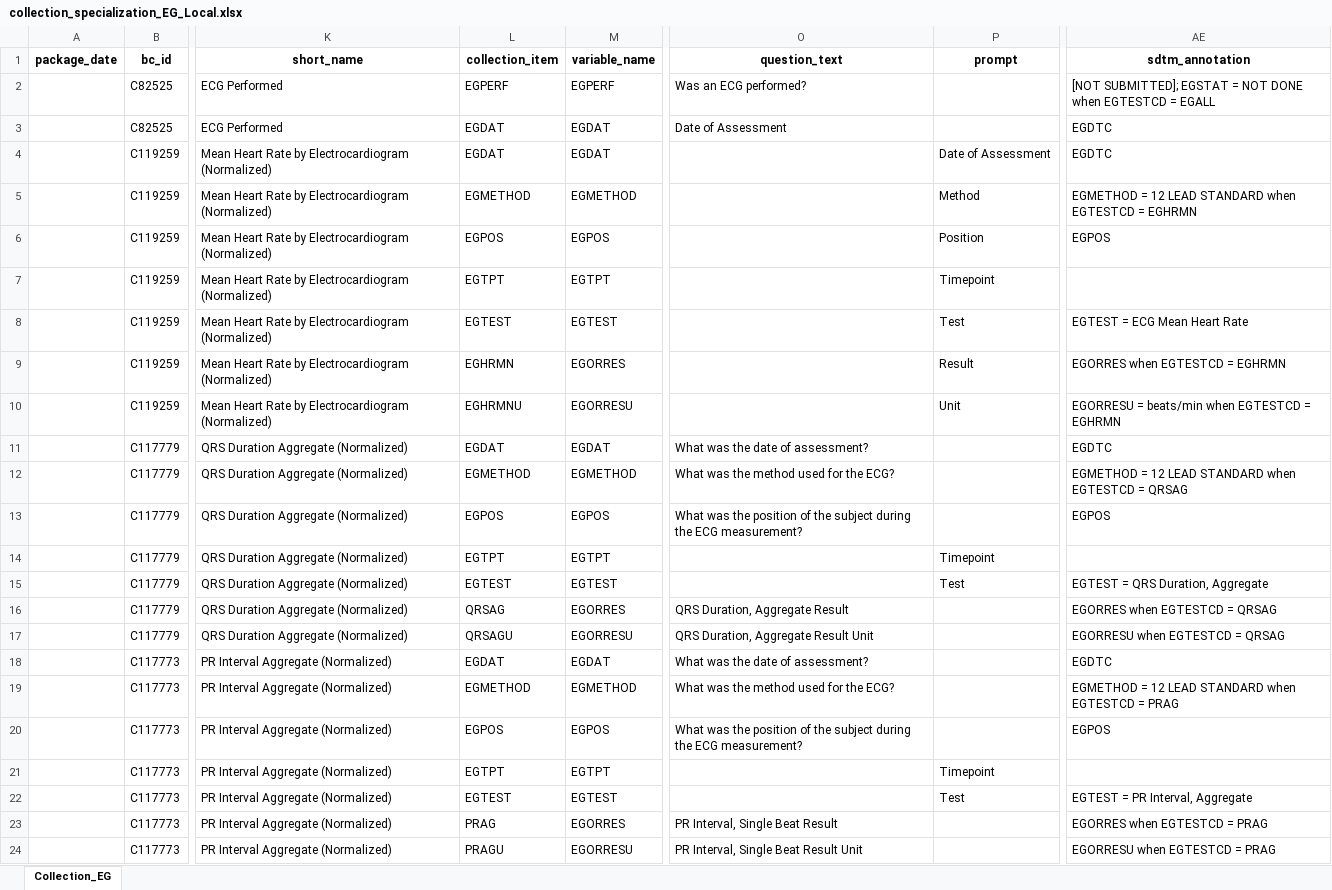
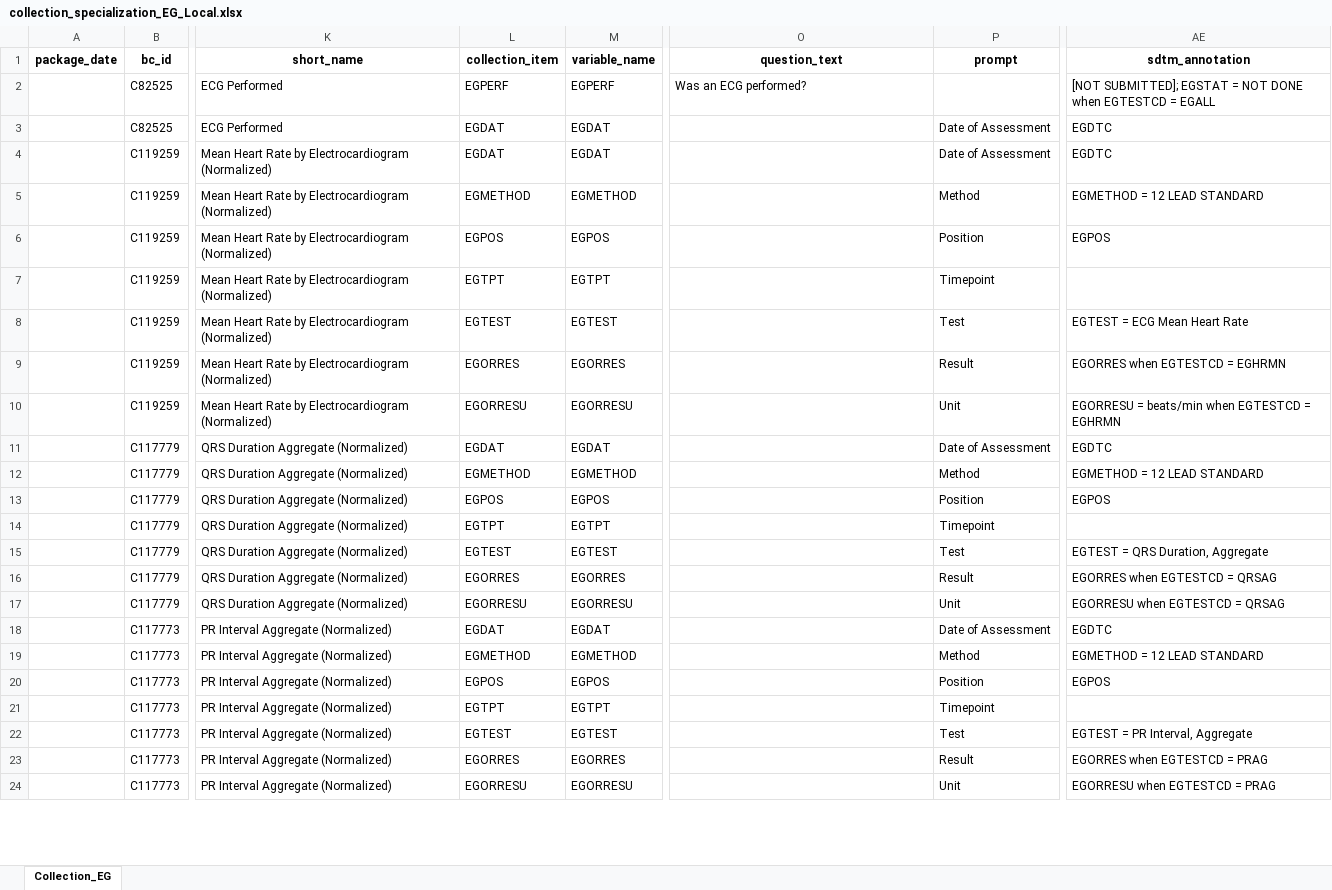
Before and after one commit to cdisc-org/COSMoS, an Excel workbook: curation/draft/collection/collection_specialization_EG_Local.xlsx, sheet Collection_EG, drawn as a sheet; only a part is shown, gaps mark what is left out; values as stored, in another font and other column widths than the file's, no borders; the diff covers the shown part only; the diff names each change by its address in the sheet, - before the commit and + after, or states it on an @@ line.

Commit message:
AE, EG, SC changed to normalized/denormalized layout. Additional collection groups for EG included

```diff
--- a/curation/draft/collection/collection_specialization_EG_Local.xlsx (sheet Collection_EG)
+++ b/curation/draft/collection/collection_specialization_EG_Local.xlsx (sheet Collection_EG)
-O3 (question_text): Date of Assessment
+O3 (question_text): (empty)
-P3 (prompt): (empty)
+P3 (prompt): Date of Assessment
-AE5 (sdtm_annotation): EGMETHOD = 12 LEAD STANDARD when EGTESTCD = EGHRMN
+AE5 (sdtm_annotation): EGMETHOD = 12 LEAD STANDARD
-L9 (collection_item): EGHRMN
+L9 (collection_item): EGORRES
-L10 (collection_item): EGHRMNU
+L10 (collection_item): EGORRESU
-O11 (question_text): What was the date of assessment?
+O11 (question_text): (empty)
-P11 (prompt): (empty)
+P11 (prompt): Date of Assessment
-O12 (question_text): What was the method used for the ECG?
+O12 (question_text): (empty)
-P12 (prompt): (empty)
+P12 (prompt): Method
-AE12 (sdtm_annotation): EGMETHOD = 12 LEAD STANDARD when EGTESTCD = QRSAG
+AE12 (sdtm_annotation): EGMETHOD = 12 LEAD STANDARD
-O13 (question_text): What was the position of the subject during the ECG measurement?
+O13 (question_text): (empty)
-P13 (prompt): (empty)
+P13 (prompt): Position
-L16 (collection_item): QRSAG
+L16 (collection_item): EGORRES
-O16 (question_text): QRS Duration, Aggregate Result
+O16 (question_text): (empty)
-P16 (prompt): (empty)
+P16 (prompt): Result
-L17 (collection_item): QRSAGU
+L17 (collection_item): EGORRESU
-O17 (question_text): QRS Duration, Aggregate Result Unit
+O17 (question_text): (empty)
-P17 (prompt): (empty)
+P17 (prompt): Unit
-O18 (question_text): What was the date of assessment?
+O18 (question_text): (empty)
-P18 (prompt): (empty)
+P18 (prompt): Date of Assessment
-O19 (question_text): What was the method used for the ECG?
+O19 (question_text): (empty)
-P19 (prompt): (empty)
+P19 (prompt): Method
-AE19 (sdtm_annotation): EGMETHOD = 12 LEAD STANDARD when EGTESTCD = PRAG
+AE19 (sdtm_annotation): EGMETHOD = 12 LEAD STANDARD
-O20 (question_text): What was the position of the subject during the ECG measurement?
+O20 (question_text): (empty)
-P20 (prompt): (empty)
+P20 (prompt): Position
-L23 (collection_item): PRAG
+L23 (collection_item): EGORRES
-O23 (question_text): PR Interval, Single Beat Result
+O23 (question_text): (empty)
-P23 (prompt): (empty)
+P23 (prompt): Result
-L24 (collection_item): PRAGU
+L24 (collection_item): EGORRESU
-O24 (question_text): PR Interval, Single Beat Result Unit
+O24 (question_text): (empty)
-P24 (prompt): (empty)
+P24 (prompt): Unit
```
Also changed, not shown: 28 added rows and 72 edited cells elsewhere in this sheet, curation/draft/collection/collection_specialization_AE.xlsx, curation/draft/collection/collection_specialization_SC.xlsx.
